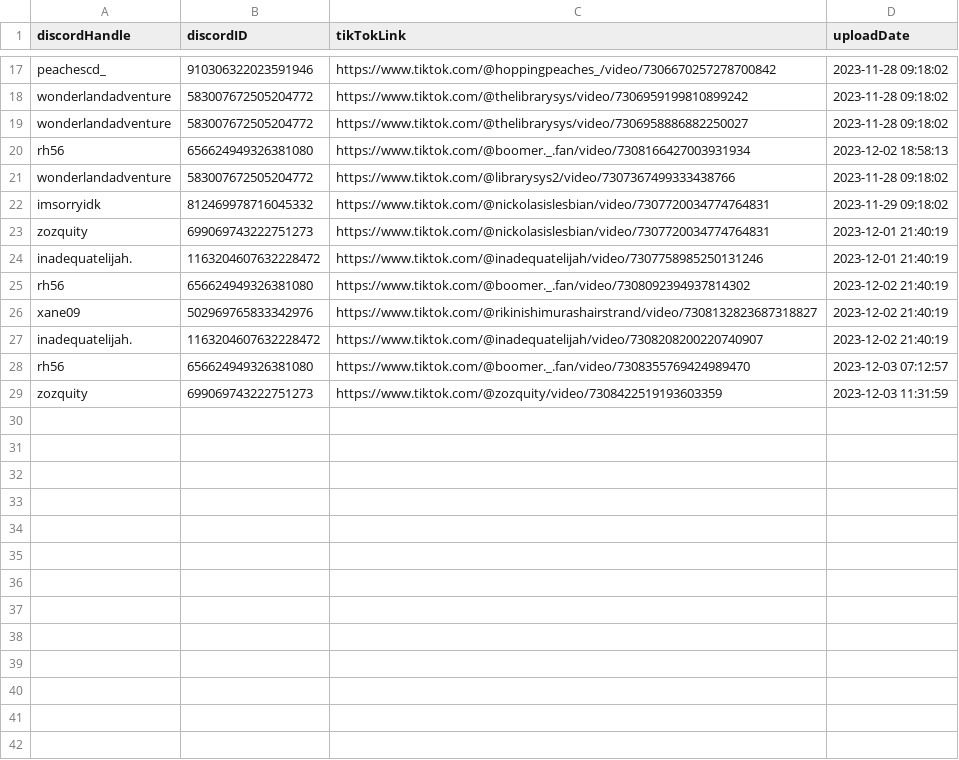
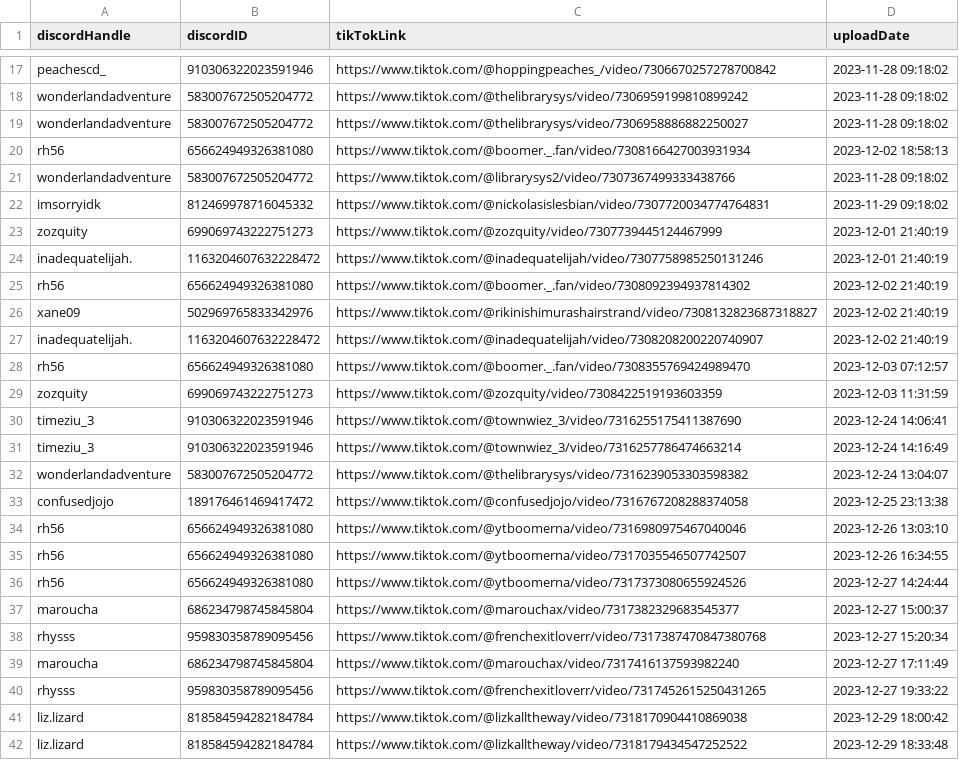
Before and after one commit to shadyoakcoding/discord-tiktok-contest-bot, a CSV file: tiktok_data.csv, drawn as a sheet; only a part is shown, gaps mark what is left out.

Commit message:
Fixed error handling for converting shortened link

```diff
--- a/tiktok_data.csv
+++ b/tiktok_data.csv
@@ -22,3 +22,3 @@ wonderlandadventure,583007672505204772,https://www.tiktok.com/@librarysys2/video
 imsorryidk,812469978716045332,https://www.tiktok.com/@nickolasislesbian/video/7307720034774764831,2023-11-29 09:18:02
-zozquity,699069743222751273,https://www.tiktok.com/@nickolasislesbian/video/7307720034774764831,2023-12-01 21:40:19
+zozquity,699069743222751273,https://www.tiktok.com/@zozquity/video/7307739445124467999,2023-12-01 21:40:19
 inadequatelijah.,1163204607632228472,https://www.tiktok.com/@inadequatelijah/video/7307758985250131246,2023-12-01 21:40:19
@@ -29 +29,14 @@ rh56,656624949326381080,https://www.tiktok.com/@boomer._.fan/video/7308355769424
 zozquity,699069743222751273,https://www.tiktok.com/@zozquity/video/7308422519193603359,2023-12-03 11:31:59
+timeziu_3,910306322023591946,https://www.tiktok.com/@townwiez_3/video/7316255175411387690,2023-12-24 14:06:41
+timeziu_3,910306322023591946,https://www.tiktok.com/@townwiez_3/video/7316257786474663214,2023-12-24 14:16:49
+wonderlandadventure,583007672505204772,https://www.tiktok.com/@thelibrarysys/video/7316239053303598382,2023-12-24 13:04:07
+confusedjojo,189176461469417472,https://www.tiktok.com/@confusedjojo/video/7316767208288374058,2023-12-25 23:13:38
+rh56,656624949326381080,https://www.tiktok.com/@ytboomerna/video/7316980975467040046,2023-12-26 13:03:10
+rh56,656624949326381080,https://www.tiktok.com/@ytboomerna/video/7317035546507742507,2023-12-26 16:34:55
+rh56,656624949326381080,https://www.tiktok.com/@ytboomerna/video/7317373080655924526,2023-12-27 14:24:44
+maroucha,686234798745845804,https://www.tiktok.com/@marouchax/video/7317382329683545377,2023-12-27 15:00:37
+rhysss,959830358789095456,https://www.tiktok.com/@frenchexitloverr/video/7317387470847380768,2023-12-27 15:20:34
+maroucha,686234798745845804,https://www.tiktok.com/@marouchax/video/7317416137593982240,2023-12-27 17:11:49
+rhysss,959830358789095456,https://www.tiktok.com/@frenchexitloverr/video/7317452615250431265,2023-12-27 19:33:22
+liz.lizard,818584594282184784,https://www.tiktok.com/@lizkalltheway/video/7318170904410869038,2023-12-29 18:00:42
+liz.lizard,818584594282184784,https://www.tiktok.com/@lizkalltheway/video/7318179434547252522,2023-12-29 18:33:48
```
Also changed, not shown: export.csv, 1 other file.
